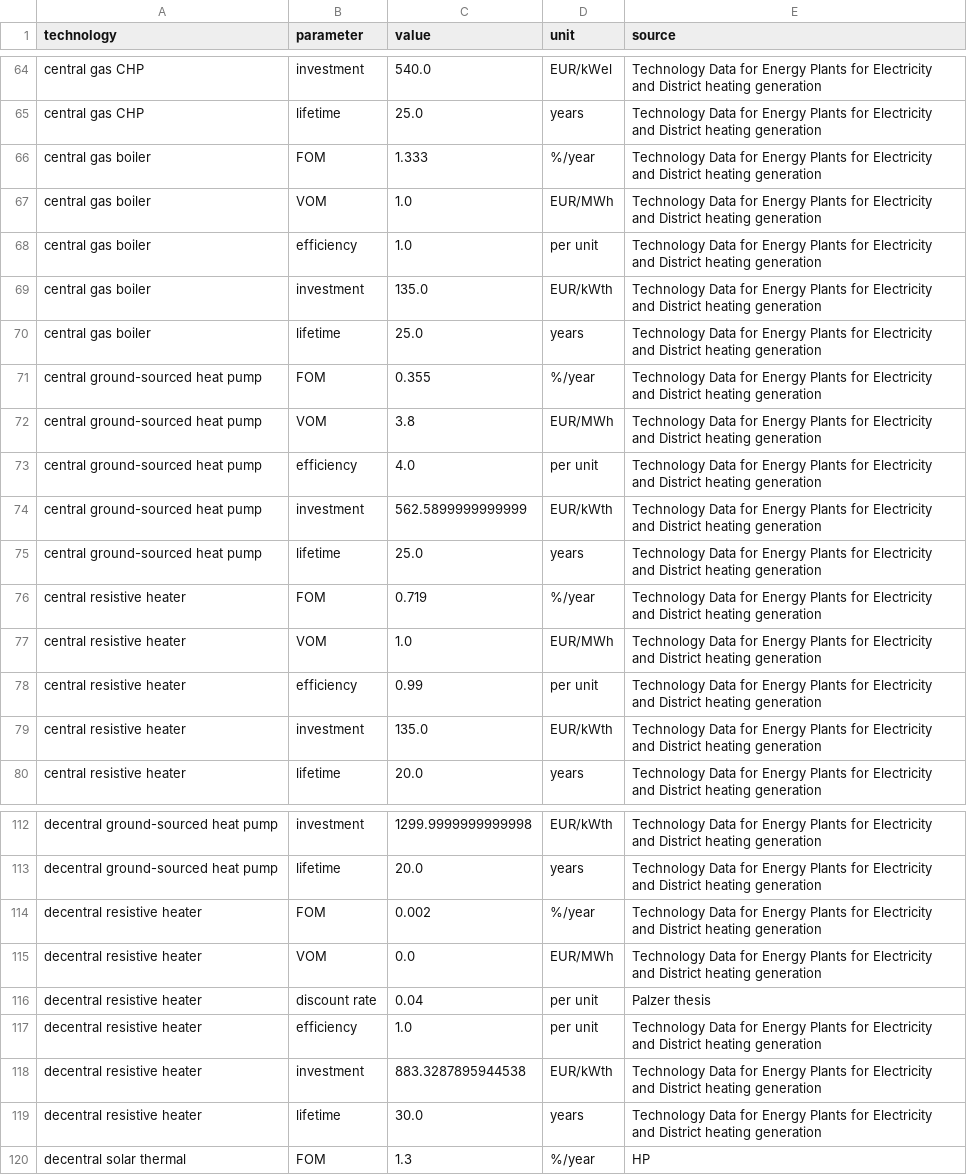
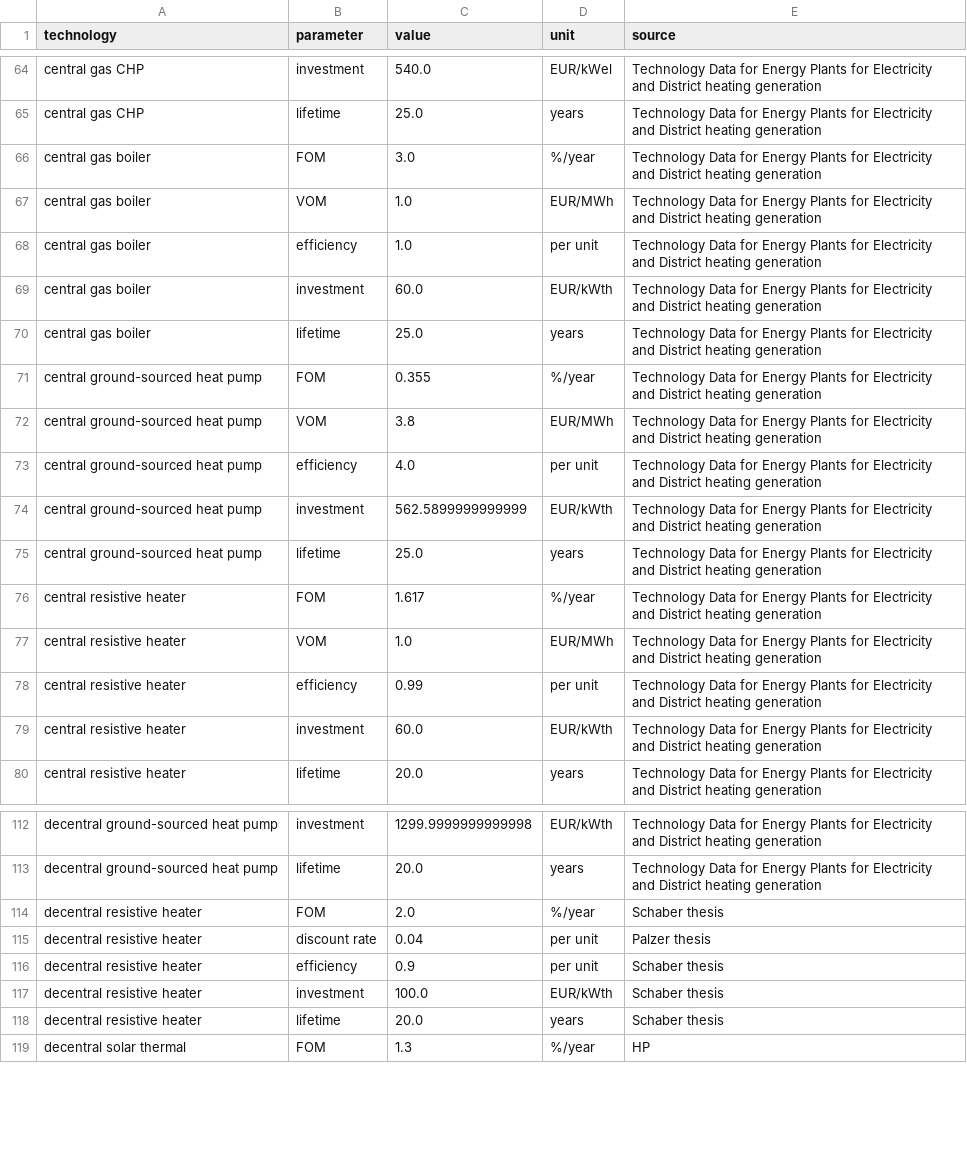
Before and after one commit to martavp/pypsa-eur-sec-30-path, a CSV file: paper_graphics/data/costs/outputs/costs_2040.csv, drawn as a sheet; only a part is shown, gaps mark what is left out.

```diff
--- a/paper_graphics/data/costs/outputs/costs_2040.csv
+++ b/paper_graphics/data/costs/outputs/costs_2040.csv
@@ -65,6 +65,6 @@ central gas CHP,investment,540.0,EUR/kWel,Technology Data for Energy Plants for
 central gas CHP,lifetime,25.0,years,Technology Data for Energy Plants for Electricity and District heating generation
-central gas boiler,FOM,1.333,%/year,Technology Data for Energy Plants for Electricity and District heating generation
+central gas boiler,FOM,3.0,%/year,Technology Data for Energy Plants for Electricity and District heating generation
 central gas boiler,VOM,1.0,EUR/MWh,Technology Data for Energy Plants for Electricity and District heating generation
 central gas boiler,efficiency,1.0,per unit,Technology Data for Energy Plants for Electricity and District heating generation
-central gas boiler,investment,135.0,EUR/kWth,Technology Data for Energy Plants for Electricity and District heating generation
+central gas boiler,investment,60.0,EUR/kWth,Technology Data for Energy Plants for Electricity and District heating generation
 central gas boiler,lifetime,25.0,years,Technology Data for Energy Plants for Electricity and District heating generation
@@ -75,6 +75,6 @@ central ground-sourced heat pump,investment,562.5899999999999,EUR/kWth,Technolog
 central ground-sourced heat pump,lifetime,25.0,years,Technology Data for Energy Plants for Electricity and District heating generation
-central resistive heater,FOM,0.719,%/year,Technology Data for Energy Plants for Electricity and District heating generation
+central resistive heater,FOM,1.617,%/year,Technology Data for Energy Plants for Electricity and District heating generation
 central resistive heater,VOM,1.0,EUR/MWh,Technology Data for Energy Plants for Electricity and District heating generation
 central resistive heater,efficiency,0.99,per unit,Technology Data for Energy Plants for Electricity and District heating generation
-central resistive heater,investment,135.0,EUR/kWth,Technology Data for Energy Plants for Electricity and District heating generation
+central resistive heater,investment,60.0,EUR/kWth,Technology Data for Energy Plants for Electricity and District heating generation
 central resistive heater,lifetime,20.0,years,Technology Data for Energy Plants for Electricity and District heating generation
@@ -113,8 +113,7 @@ decentral ground-sourced heat pump,investment,1299.9999999999998,EUR/kWth,Techno
 decentral ground-sourced heat pump,lifetime,20.0,years,Technology Data for Energy Plants for Electricity and District heating generation
-decentral resistive heater,FOM,0.002,%/year,Technology Data for Energy Plants for Electricity and District heating generation
-decentral resistive heater,VOM,0.0,EUR/MWh,Technology Data for Energy Plants for Electricity and District heating generation
+decentral resistive heater,FOM,2.0,%/year,Schaber thesis
 decentral resistive heater,discount rate,0.04,per unit,Palzer thesis
-decentral resistive heater,efficiency,1.0,per unit,Technology Data for Energy Plants for Electricity and District heating generation
-decentral resistive heater,investment,883.3287895944538,EUR/kWth,Technology Data for Energy Plants for Electricity and District heating generation
-decentral resistive heater,lifetime,30.0,years,Technology Data for Energy Plants for Electricity and District heating generation
+decentral resistive heater,efficiency,0.9,per unit,Schaber thesis
+decentral resistive heater,investment,100.0,EUR/kWth,Schaber thesis
+decentral resistive heater,lifetime,20.0,years,Schaber thesis
 decentral solar thermal,FOM,1.3,%/year,HP
```
Also changed, not shown: paper_graphics/data/costs/outputs/costs_2025.csv, paper_graphics/data/costs/outputs/costs_2030.csv, 9 other files.
